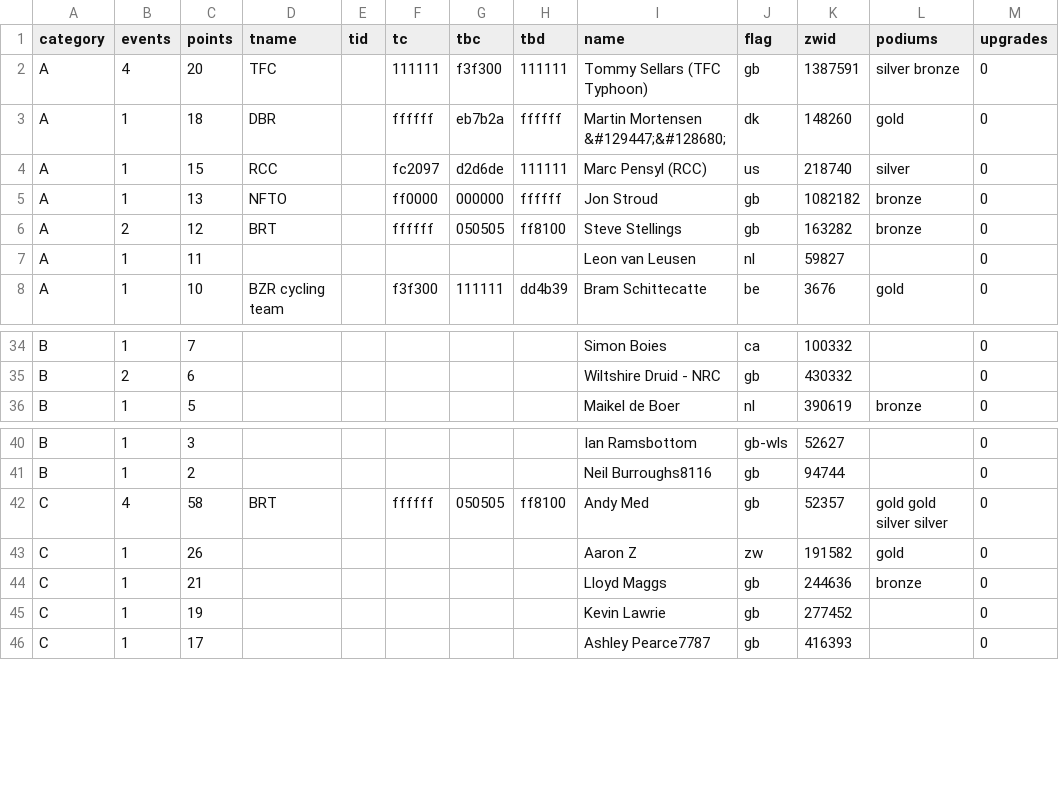
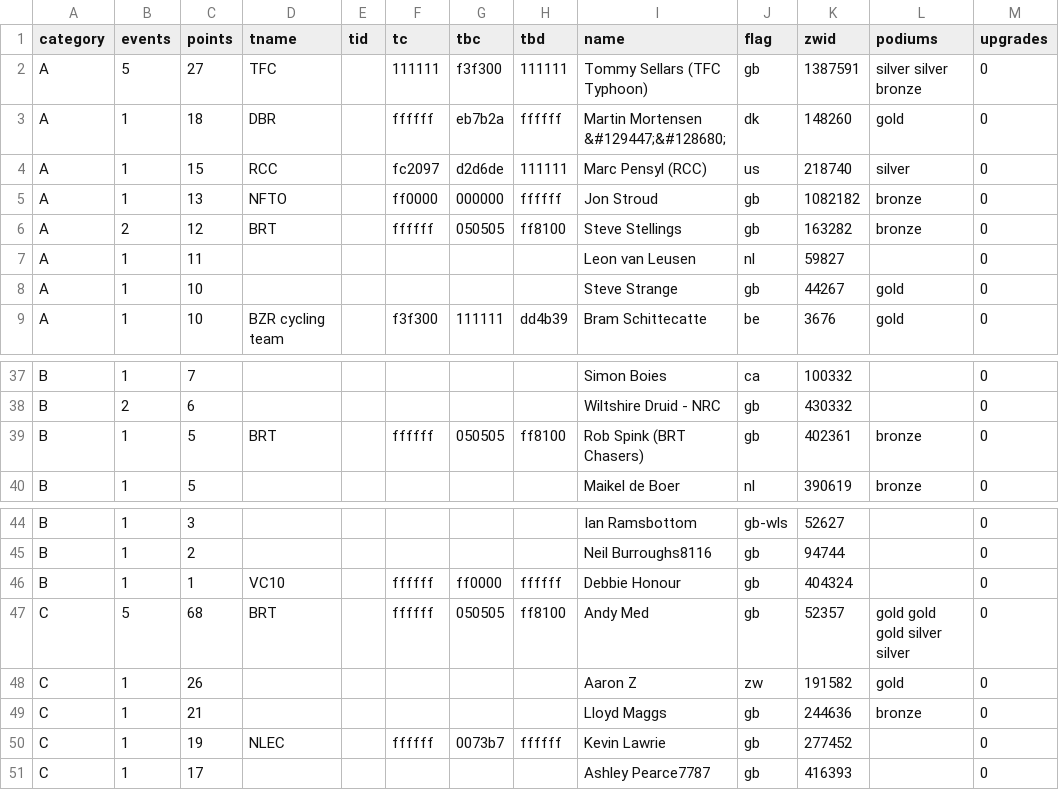
Before and after one commit to jessicah/boltrace.team, a CSV file: _data/2020/series_1/timetrial.csv, drawn as a sheet; only a part is shown, gaps mark what is left out; the diff covers the shown part only.

```diff
--- a/_data/2020/series_1/timetrial.csv
+++ b/_data/2020/series_1/timetrial.csv
@@ -1,3 +1,3 @@
 category,events,points,tname,tid,tc,tbc,tbd,name,flag,zwid,podiums,upgrades
-A,4,20,TFC,,111111,f3f300,111111,Tommy Sellars (TFC Typhoon),gb,1387591,silver bronze,0
+A,5,27,TFC,,111111,f3f300,111111,Tommy Sellars (TFC Typhoon),gb,1387591,silver silver bronze,0
 A,1,18,DBR,,ffffff,eb7b2a,ffffff,Martin Mortensen &#129447;&#128680;,dk,148260,gold,0
@@ -7,2 +7,3 @@ A,2,12,BRT,,ffffff,050505,ff8100,Steve Stellings,gb,163282,bronze,0
 A,1,11,,,,,,Leon van Leusen,nl,59827,,0
+A,1,10,,,,,,Steve Strange,gb,44267,gold,0
 A,1,10,BZR cycling team,,f3f300,111111,dd4b39,Bram Schittecatte,be,3676,gold,0
@@ -35,2 +38,3 @@ B,1,7,,,,,,Simon Boies,ca,100332,,0
 B,2,6,,,,,,Wiltshire Druid - NRC,gb,430332,,0
+B,1,5,BRT,,ffffff,050505,ff8100,Rob Spink (BRT Chasers),gb,402361,bronze,0
 B,1,5,,,,,,Maikel de Boer,nl,390619,bronze,0
@@ -41,6 +45,7 @@ B,1,3,,,,,,Ian Ramsbottom,gb-wls,52627,,0
 B,1,2,,,,,,Neil Burroughs8116,gb,94744,,0
-C,4,58,BRT,,ffffff,050505,ff8100,Andy Med,gb,52357,gold gold silver silver,0
+B,1,1,VC10,,ffffff,ff0000,ffffff,Debbie Honour,gb,404324,,0
+C,5,68,BRT,,ffffff,050505,ff8100,Andy Med,gb,52357,gold gold gold silver silver,0
 C,1,26,,,,,,Aaron Z,zw,191582,gold,0
 C,1,21,,,,,,Lloyd Maggs,gb,244636,bronze,0
-C,1,19,,,,,,Kevin Lawrie,gb,277452,,0
+C,1,19,NLEC,,ffffff,0073b7,ffffff,Kevin Lawrie,gb,277452,,0
 C,1,17,,,,,,Ashley Pearce7787,gb,416393,,0
```
Also changed, not shown: 6 added rows, 1 removed row and 3 edited cells elsewhere in this file, _data/2020/series_1/timetrialteam.csv, 2 other files.
